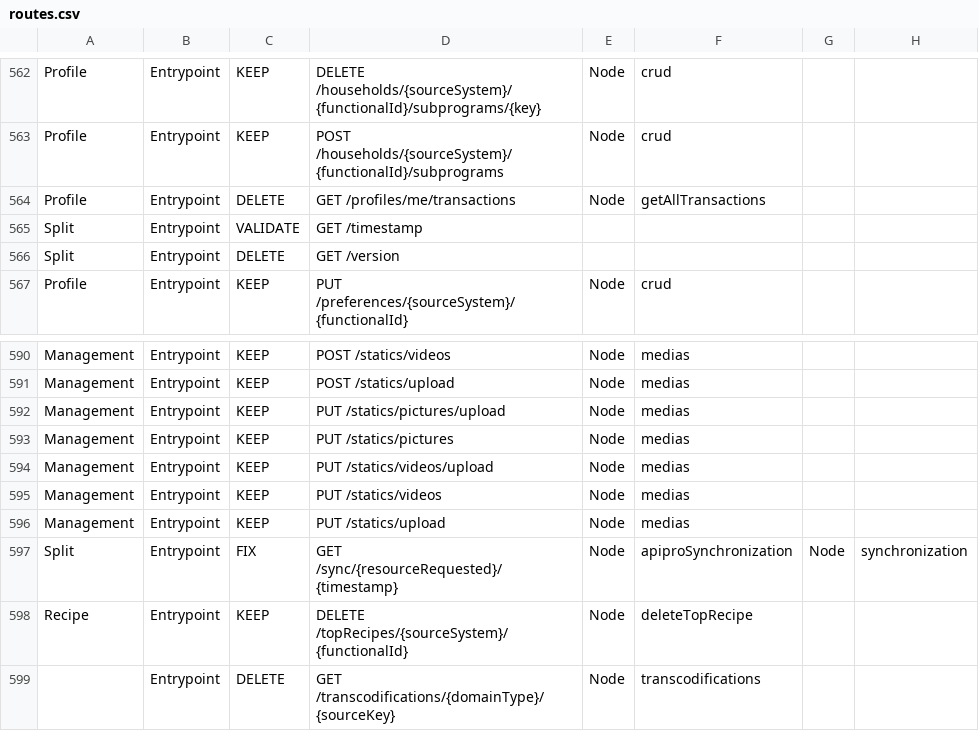
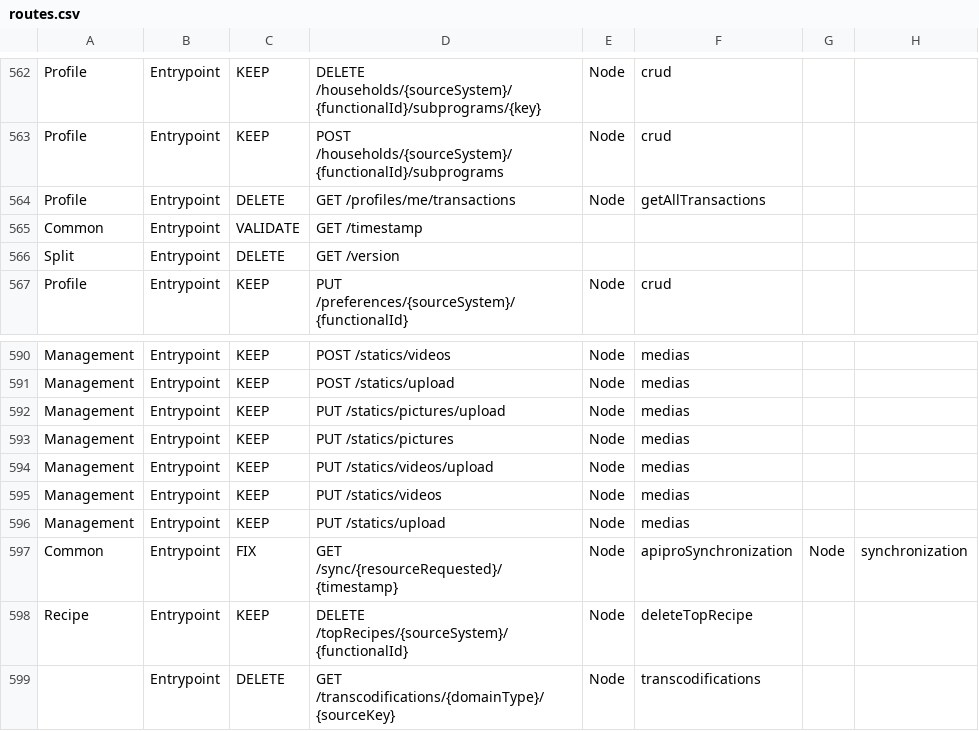
Before and after one commit to groupeseb/UML-Graph, a CSV file: src/routes.csv, drawn as a sheet; only a part is shown, gaps mark what is left out; the diff covers the shown part only; the diff names each change by its address in the sheet, - before the commit and + after, or states it on an @@ line.

```diff
--- a/src/routes.csv
+++ b/src/routes.csv
-A565: Split
+A565: Common
-A597: Split
+A597: Common
```
Also changed, not shown: 6 edited cells elsewhere in this file, 2 other files.
